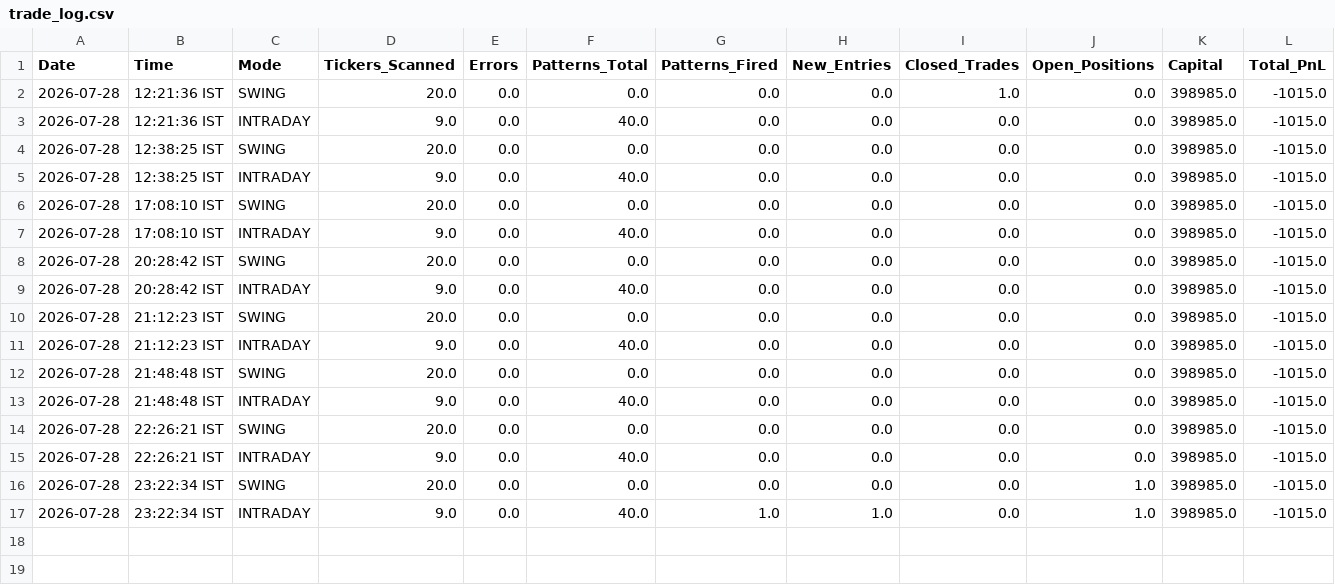
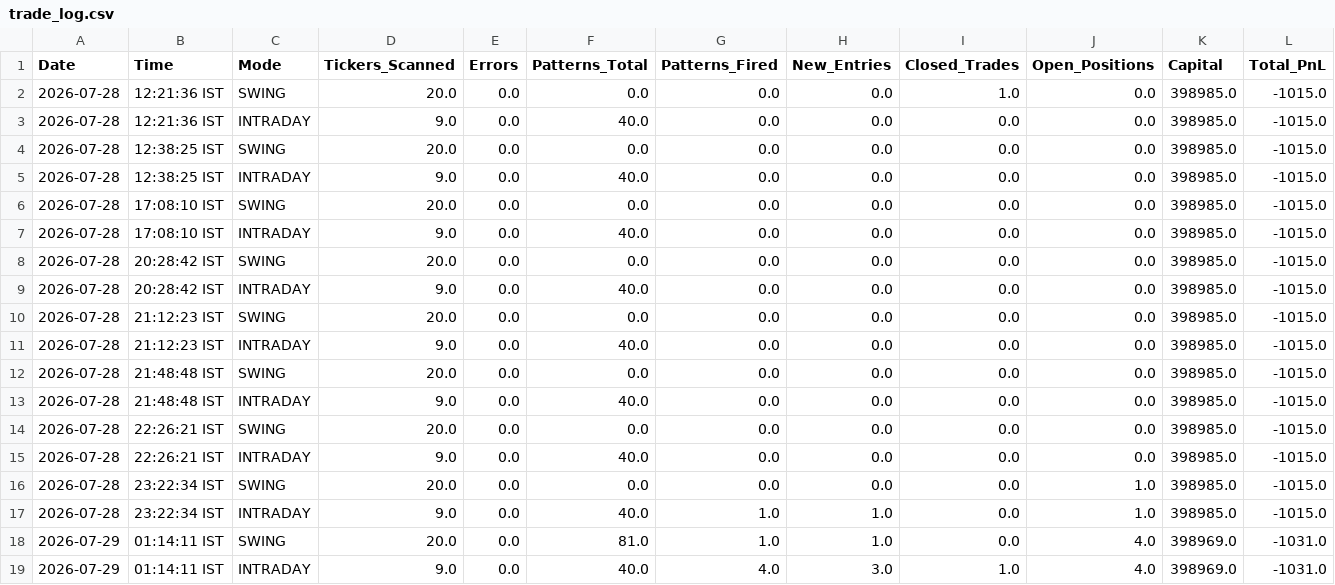
Before and after one commit to thokfoot/free-4-market-master, a CSV file: logs/trade_log.csv, drawn as a sheet; only a part is shown; rows hold the shown columns only; the diff names each change by its address in the sheet, - before the commit and + after, or states it on an @@ line.

```diff
--- a/logs/trade_log.csv
+++ b/logs/trade_log.csv
+row 18: 2026-07-29 | 01:14:11 IST | SWING | 20.0 | 0.0 | 81.0 | 1.0 | 1.0 | 0.0 | 4.0 | 398969.0 | -1031.0
+row 19: 2026-07-29 | 01:14:11 IST | INTRADAY | 9.0 | 0.0 | 40.0 | 4.0 | 3.0 | 1.0 | 4.0 | 398969.0 | -1031.0
```
Also changed, not shown: logs/paper_trades.csv, logs/portfolio_snapshots.csv, 6 other files.
